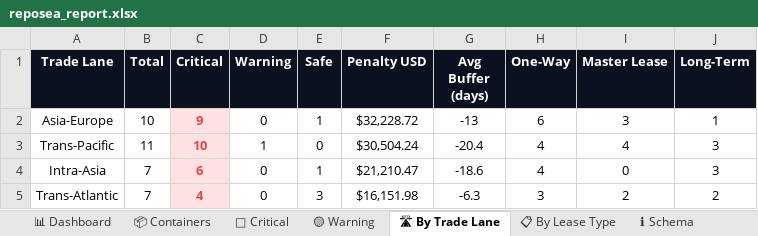
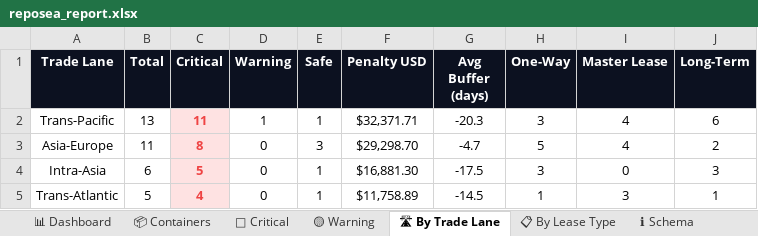
Before and after one commit to rahulmistry18/Reposea_container_optimizer, an Excel workbook: data/exports/reposea_report.xlsx, sheet 🛣 By Trade Lane, drawn as a sheet; values as stored, in another font and other column widths than the file's, no borders; charts and pictures not drawn; removed rows and columns are numbered as before the commit, all else as after; the diff names each change by its address in the sheet, - before the commit and + after, or states it on an @@ line.

```diff
--- a/data/exports/reposea_report.xlsx (sheet 🛣 By Trade Lane)
+++ b/data/exports/reposea_report.xlsx (sheet 🛣 By Trade Lane)
-row 2: Asia-Europe | 10 | 9 | 0 | 1 | $32,228.72 | -13 | 6 | 3 | 1
-B2 (Total): 11
+B2 (Total): 13
-C2 (Critical): 10
+C2 (Critical): 11
-E2 (Safe): 0
+E2 (Safe): 1
-F2 (Penalty USD): $30,504.24
+F2 (Penalty USD): $32,371.71
-G2 (Avg Buffer (days)): -20.4
+G2 (Avg Buffer (days)): -20.3
-H2 (One-Way): 4
+H2 (One-Way): 3
-J2 (Long-Term): 3
+J2 (Long-Term): 6
+row 3: Asia-Europe | 11 | 8 | 0 | 3 | $29,298.70 | -4.7 | 5 | 4 | 2
-B4 (Total): 7
+B4 (Total): 6
-C4 (Critical): 6
+C4 (Critical): 5
-F4 (Penalty USD): $21,210.47
+F4 (Penalty USD): $16,881.30
-G4 (Avg Buffer (days)): -18.6
+G4 (Avg Buffer (days)): -17.5
-H4 (One-Way): 4
+H4 (One-Way): 3
-B5 (Total): 7
+B5 (Total): 5
-E5 (Safe): 3
+E5 (Safe): 1
-F5 (Penalty USD): $16,151.98
+F5 (Penalty USD): $11,758.89
-G5 (Avg Buffer (days)): -6.3
+G5 (Avg Buffer (days)): -14.5
-H5 (One-Way): 3
+H5 (One-Way): 1
-I5 (Master Lease): 2
+I5 (Master Lease): 3
-J5 (Long-Term): 2
+J5 (Long-Term): 1
```
Also changed, not shown: sheet 📦 Containers, sheet 🔴 Critical, sheet 📊 Dashboard, sheet 📋 By Lease Type, sheet 🟡 Warning, 7 other files.
